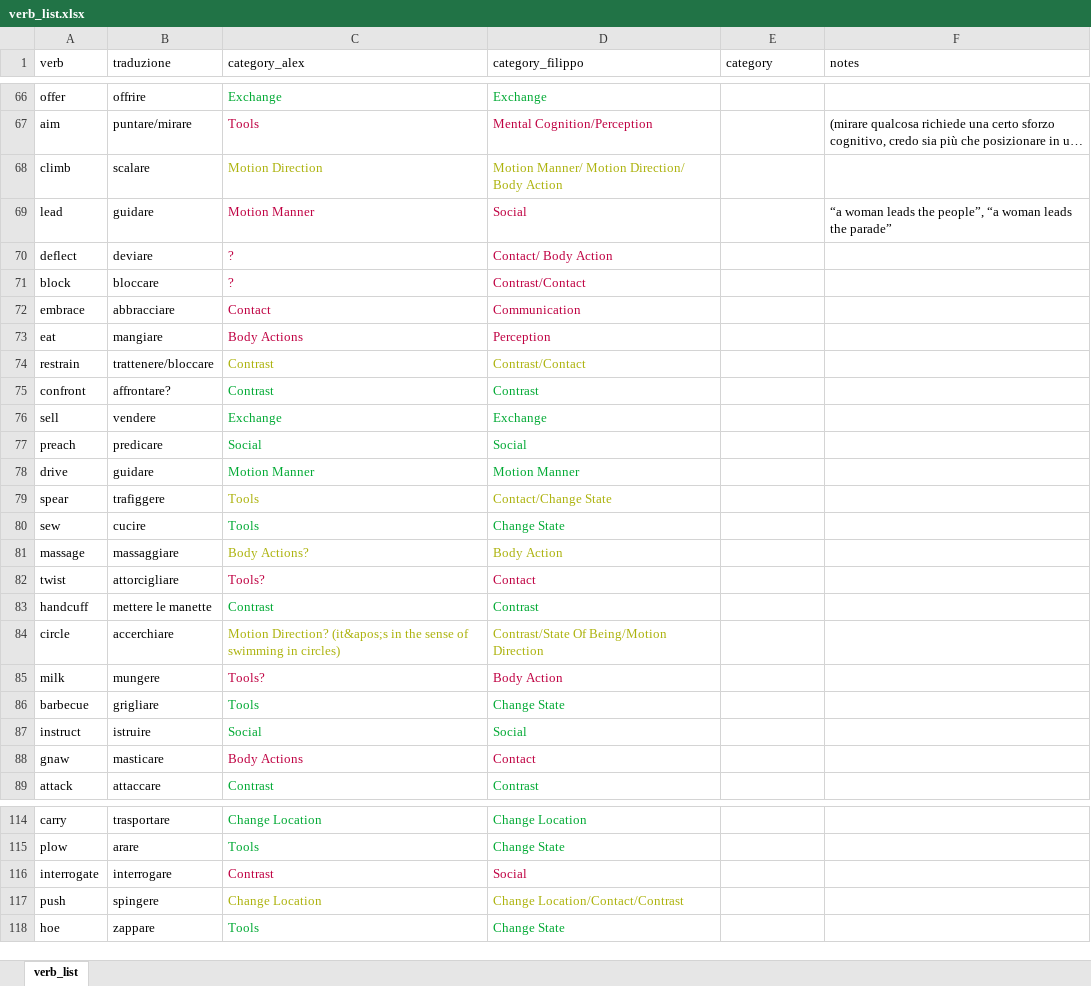
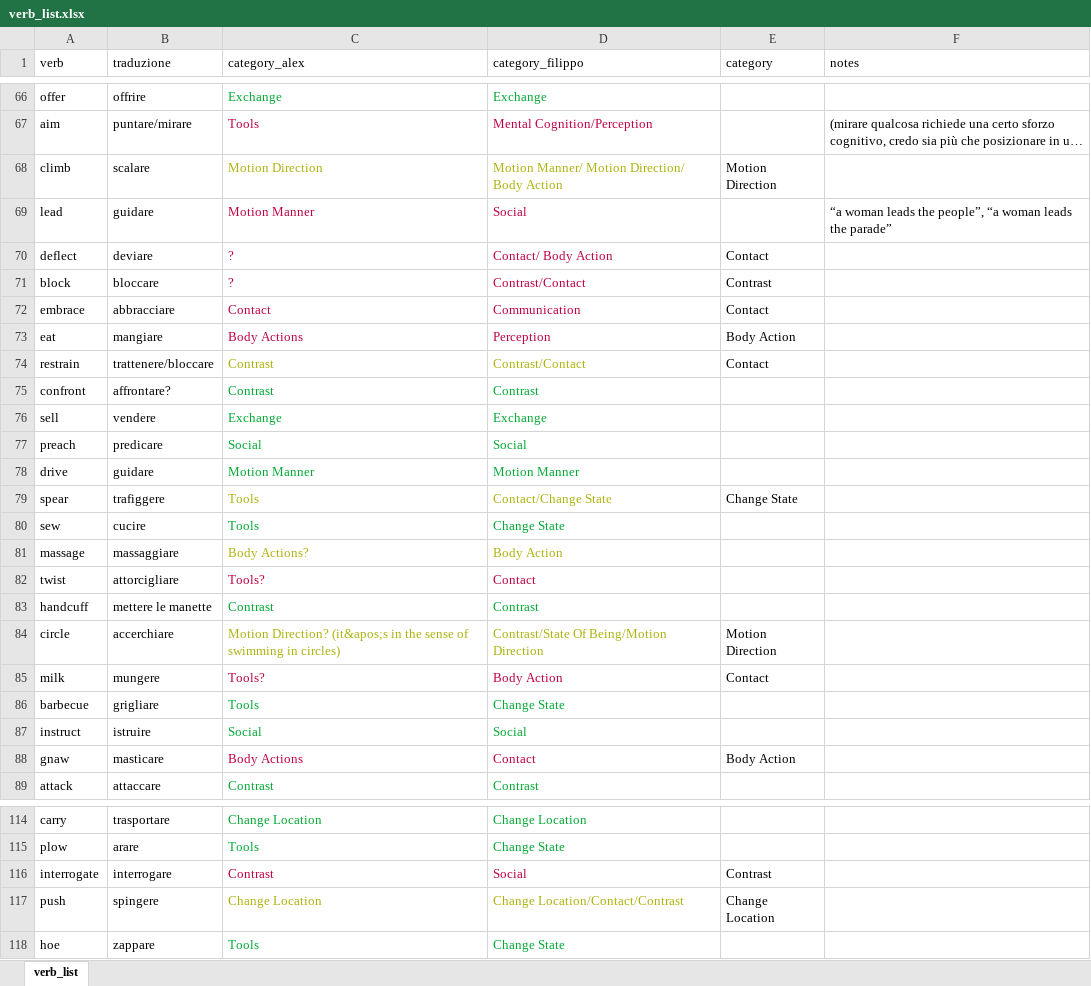
Before and after one commit to momentino/glp-project, an Excel workbook: datasets/Verb List/Verb Categories/verb_list.xlsx, sheet verb_list, drawn as a sheet; only a part is shown, gaps mark what is left out; long unchanged cells end in …; values as stored, in another font and other column widths than the file's, no borders; the diff covers the shown part only; the diff names each change by its address in the sheet, - before the commit and + after, or states it on an @@ line.

Commit message:
added csv with verb list

```diff
--- a/datasets/Verb List/Verb Categories/verb_list.xlsx (sheet verb_list)
+++ b/datasets/Verb List/Verb Categories/verb_list.xlsx (sheet verb_list)
-E68 (category): (empty)
+E68 (category): Motion Direction
-E70 (category): (empty)
+E70 (category): Contact
-E71 (category): (empty)
+E71 (category): Contrast
-E72 (category): (empty)
+E72 (category): Contact
-E73 (category): (empty)
+E73 (category): Body Action
-E74 (category): (empty)
+E74 (category): Contact
-E79 (category): (empty)
+E79 (category): Change State
-E84 (category): (empty)
+E84 (category): Motion Direction
-E85 (category): (empty)
+E85 (category): Contact
-E88 (category): (empty)
+E88 (category): Body Action
-E116 (category): (empty)
+E116 (category): Contrast
-E117 (category): (empty)
+E117 (category): Change Location
```
Also changed, not shown: 31 edited cells elsewhere in this sheet.
